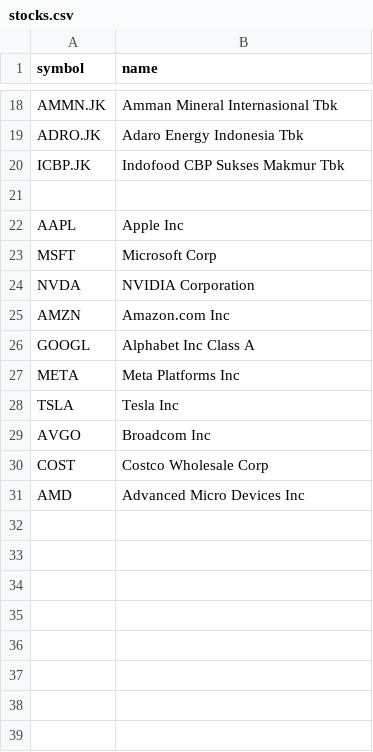
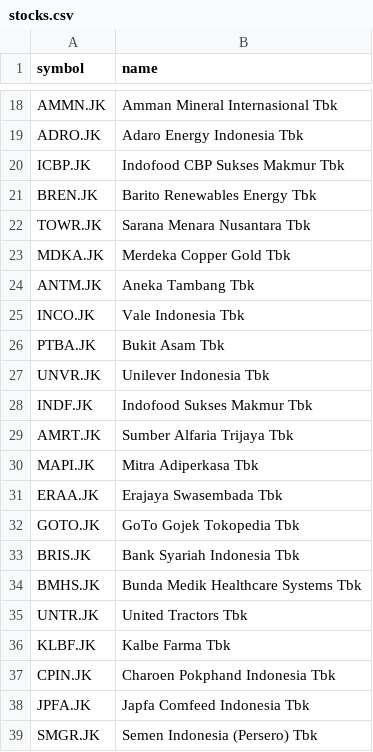
Before and after one commit to ramadhanep/us-election-seasonal-pattern, a CSV file: stocks.csv, drawn as a sheet; only a part is shown, gaps mark what is left out; the shorter side is filled out with more unchanged rows; the diff covers the shown part only; the diff names each change by its address in the sheet, - before the commit and + after, or states it on an @@ line.

Commit message:
feat(ui): add sidebar navigation (Home, Docs) and modern dark theme
- Home: original seasonal chart with improved spinner, colors, and hover details\n- Docs: description text + stocks.csv table (moved from Home)\n- Theme: Bloomberg-like palette via .streamlit/config.toml\n- Chart: matched background to theme and detailed date hover (month-day)\n- Data: added S&P 500 index (^GSPC), more Indonesian movers, and more NASDAQ tickers

```diff
--- a/stocks.csv
+++ b/stocks.csv
+row 21: BREN.JK | Barito Renewables Energy Tbk
+row 22: TOWR.JK | Sarana Menara Nusantara Tbk
+row 23: MDKA.JK | Merdeka Copper Gold Tbk
+row 24: ANTM.JK | Aneka Tambang Tbk
+row 25: INCO.JK | Vale Indonesia Tbk
+row 26: PTBA.JK | Bukit Asam Tbk
+row 27: UNVR.JK | Unilever Indonesia Tbk
+row 28: INDF.JK | Indofood Sukses Makmur Tbk
+row 29: AMRT.JK | Sumber Alfaria Trijaya Tbk
+row 30: MAPI.JK | Mitra Adiperkasa Tbk
+row 31: ERAA.JK | Erajaya Swasembada Tbk
+row 32: GOTO.JK | GoTo Gojek Tokopedia Tbk
+row 33: BRIS.JK | Bank Syariah Indonesia Tbk
+row 34: BMHS.JK | Bunda Medik Healthcare Systems Tbk
+row 35: UNTR.JK | United Tractors Tbk
+row 36: KLBF.JK | Kalbe Farma Tbk
+row 37: CPIN.JK | Charoen Pokphand Indonesia Tbk
+row 38: JPFA.JK | Japfa Comfeed Indonesia Tbk
+row 39: SMGR.JK | Semen Indonesia (Persero) Tbk
```
Also changed, not shown: 42 added rows and 2 removed rows elsewhere in this file, 2 other files.
